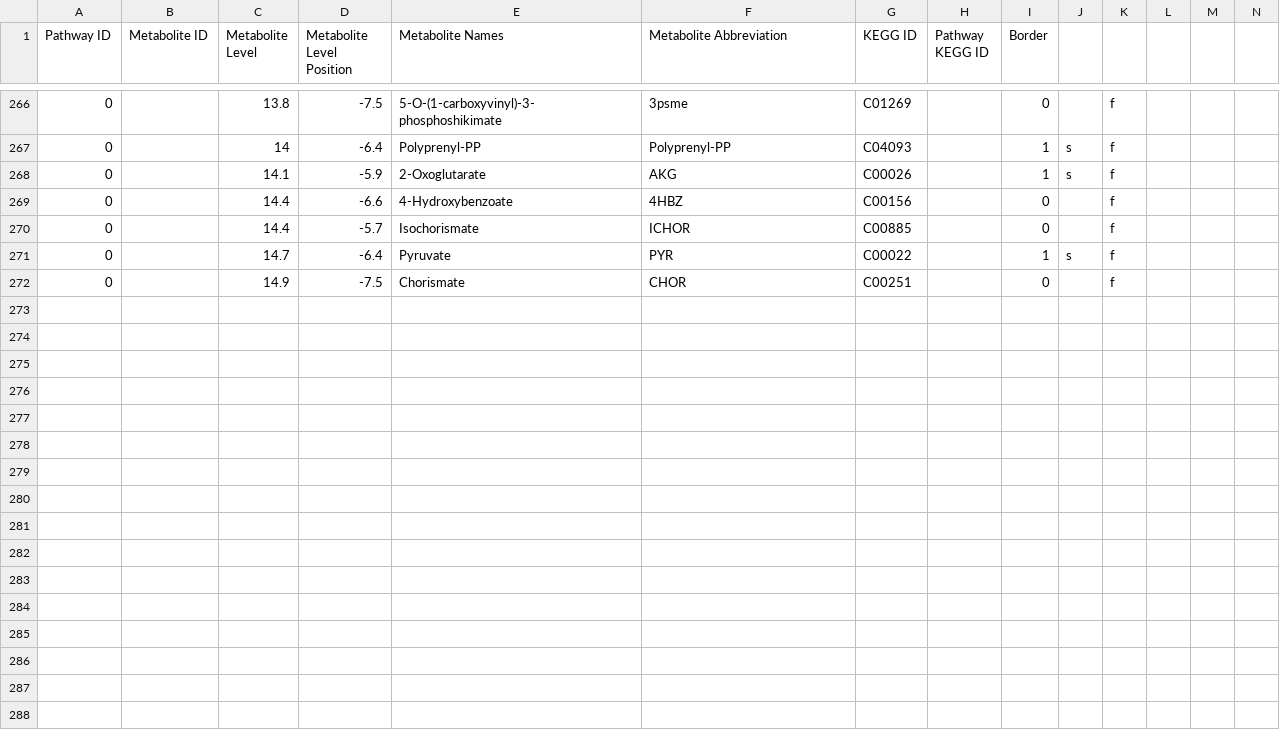
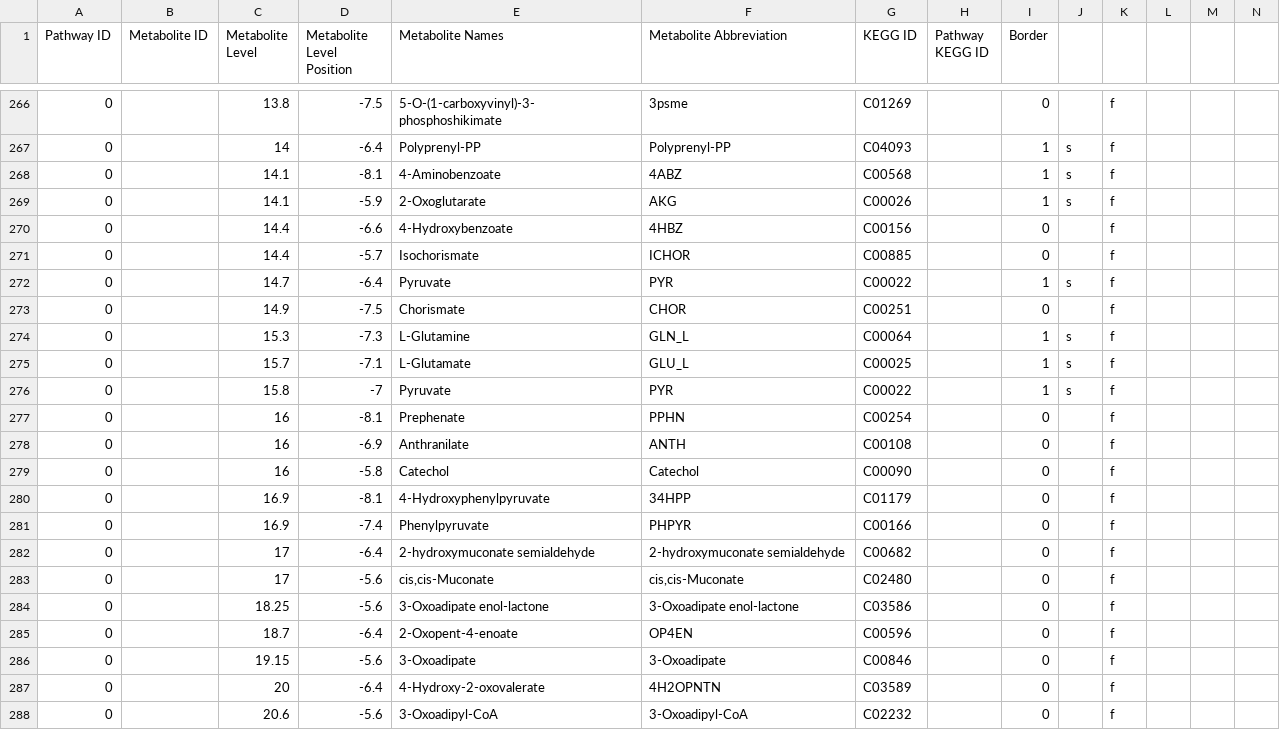
Before and after one commit to jimkell/mostSandbox, a CSV file: etc/visualization/pathway_metabolite_positions-master1.csv, drawn as a sheet; only a part is shown, gaps mark what is left out; rows hold the shown columns only; the diff names each change by its address in the sheet, - before the commit and + after, or states it on an @@ line.

Commit message:
Added metabolites, reactions

```diff
--- a/etc/visualization/pathway_metabolite_positions-master1.csv
+++ b/etc/visualization/pathway_metabolite_positions-master1.csv
+row 268: 0 |  | 14.1 | -8.1 | 4-Aminobenzoate | 4ABZ | C00568 |  | 1 | s | f
+row 274: 0 |  | 15.3 | -7.3 | L-Glutamine | GLN_L | C00064 |  | 1 | s | f
+row 275: 0 |  | 15.7 | -7.1 | L-Glutamate | GLU_L | C00025 |  | 1 | s | f
+row 276: 0 |  | 15.8 | -7 | Pyruvate | PYR | C00022 |  | 1 | s | f
+row 277: 0 |  | 16 | -8.1 | Prephenate | PPHN | C00254 |  | 0 |  | f
+row 278: 0 |  | 16 | -6.9 | Anthranilate | ANTH | C00108 |  | 0 |  | f
+row 279: 0 |  | 16 | -5.8 | Catechol | Catechol | C00090 |  | 0 |  | f
+row 280: 0 |  | 16.9 | -8.1 | 4-Hydroxyphenylpyruvate | 34HPP | C01179 |  | 0 |  | f
+row 281: 0 |  | 16.9 | -7.4 | Phenylpyruvate | PHPYR | C00166 |  | 0 |  | f
+row 282: 0 |  | 17 | -6.4 | 2-hydroxymuconate semialdehyde | 2-hydroxymuconate semialdehyde | C00682 |  | 0 |  | f
+row 283: 0 |  | 17 | -5.6 | cis,cis-Muconate | cis,cis-Muconate | C02480 |  | 0 |  | f
+row 284: 0 |  | 18.25 | -5.6 | 3-Oxoadipate enol-lactone | 3-Oxoadipate enol-lactone | C03586 |  | 0 |  | f
+row 285: 0 |  | 18.7 | -6.4 | 2-Oxopent-4-enoate | OP4EN | C00596 |  | 0 |  | f
+row 286: 0 |  | 19.15 | -5.6 | 3-Oxoadipate | 3-Oxoadipate | C00846 |  | 0 |  | f
+row 287: 0 |  | 20 | -6.4 | 4-Hydroxy-2-oxovalerate | 4H2OPNTN | C03589 |  | 0 |  | f
+row 288: 0 |  | 20.6 | -5.6 | 3-Oxoadipyl-CoA | 3-Oxoadipyl-CoA | C02232 |  | 0 |  | f
```
Also changed, not shown: etc/visualization/pathway_metabolite_positions1.csv, etc/visualization/pathways_reaction_positions1.csv.
